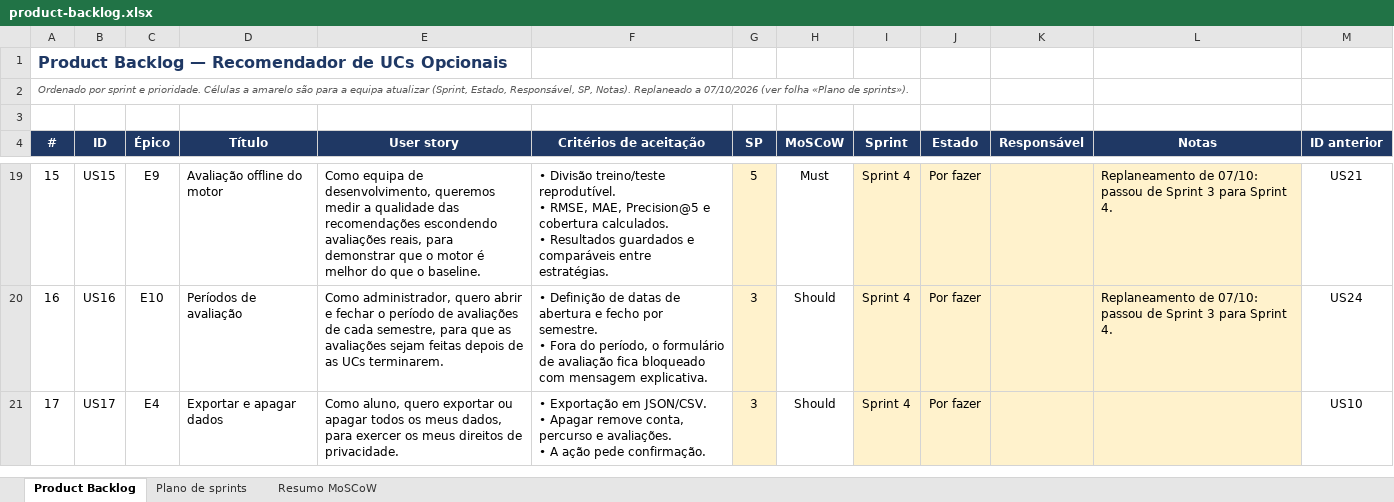
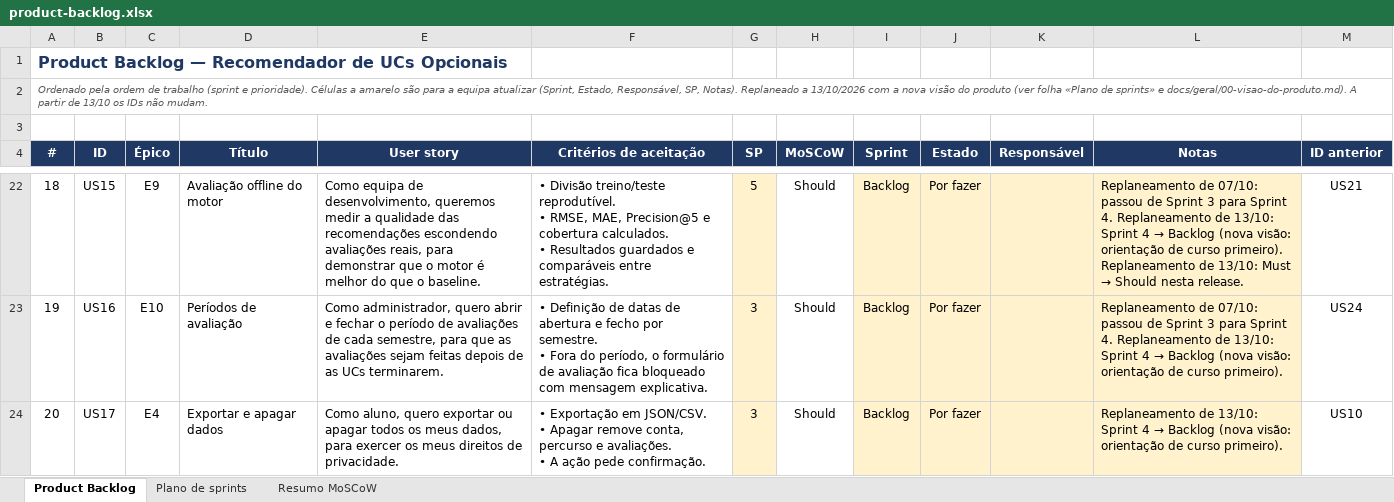
Before and after one commit to Simaooo27/recomendador-ucs-opcionais, an Excel workbook: docs/geral/product-backlog.xlsx, sheet Product Backlog, drawn as a sheet; only a part is shown, gaps mark what is left out; values as stored, in another font and other column widths than the file's, no borders; charts and pictures and conditional formats not drawn; addresses are those after the commit; the diff covers the shown part only; the diff names each change by its address in the sheet, - before the commit and + after, or states it on an @@ line.

```diff
--- a/docs/geral/product-backlog.xlsx (sheet Product Backlog)
+++ b/docs/geral/product-backlog.xlsx (sheet Product Backlog)
@@ column A (#) renumbered between rows 2 and 35 @@
-H22 (MoSCoW): Must
+H22 (MoSCoW): Should
-I22:I24 (Sprint): Sprint 4
+I22:I24 (Sprint): Backlog
@@ L22 (Notas): …Sprint 4. → …Sprint 4. Replaneamento de 13/10: Sprint 4 → Backlog (nova visão: orientação de curso primeiro). Replaneamento de 13/10: Must → Should nesta release. @@
@@ L23 (Notas): …Sprint 4. → …Sprint 4. Replaneamento de 13/10: Sprint 4 → Backlog (nova visão: orientação de curso primeiro). @@
@@ L24 (Notas): (empty) → Replaneamento de 13/10: Sprint 4 → Backlog (nova visão: orientação de curso primeiro). @@
```
Also changed, not shown: 5 added rows, 2 removed rows and 38 edited cells elsewhere in this sheet, sheet Plano de sprints, sheet Resumo MoSCoW, formulas that keep their value, charts or pictures, 10 other files.
